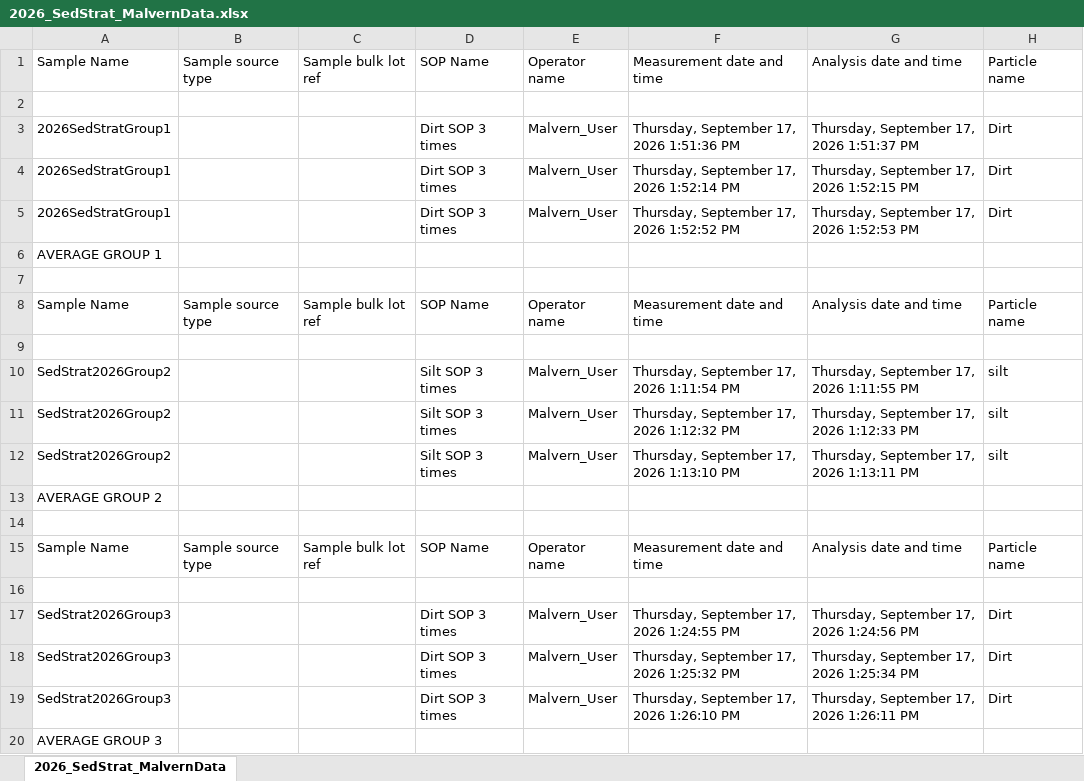
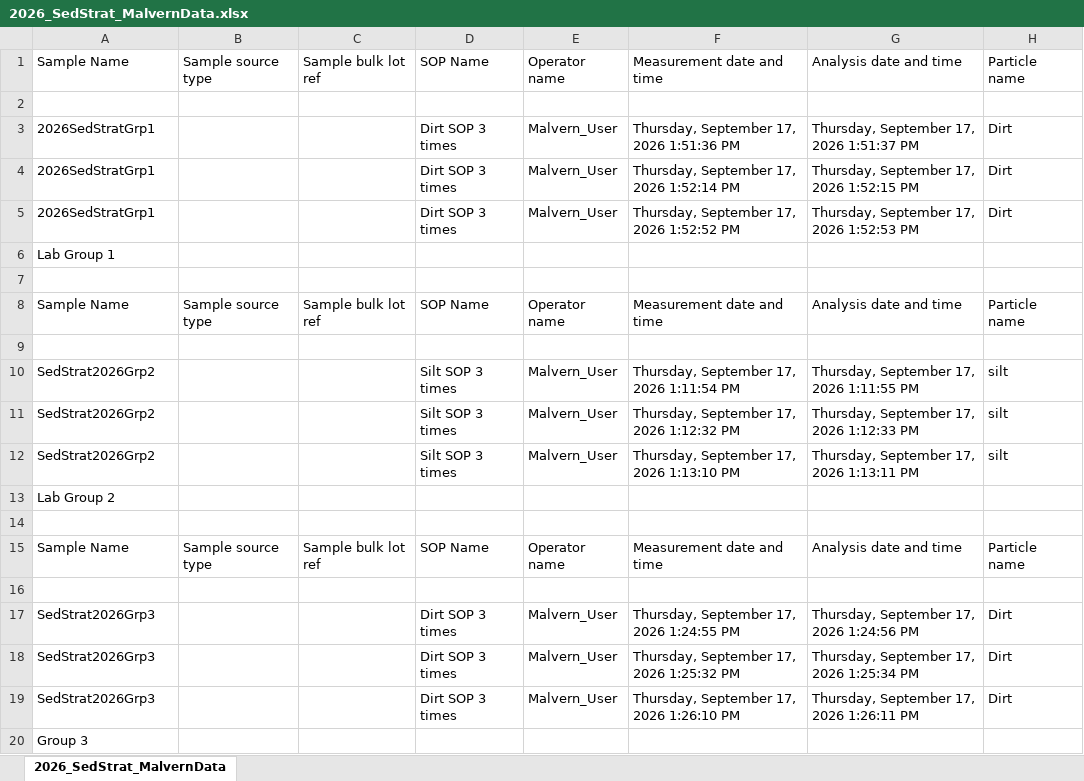
Before and after one commit to ethanhoff-dev/sedstratcoding, an Excel workbook: Lab 3/Malvern Data/2026_SedStrat_MalvernData.xlsx, sheet 2026_SedStrat_MalvernData, drawn as a sheet; only a part is shown; values as stored, in another font and other column widths than the file's, no borders; the diff names each change by its address in the sheet, - before the commit and + after, or states it on an @@ line.

```diff
--- a/Lab 3/Malvern Data/2026_SedStrat_MalvernData.xlsx (sheet 2026_SedStrat_MalvernData)
+++ b/Lab 3/Malvern Data/2026_SedStrat_MalvernData.xlsx (sheet 2026_SedStrat_MalvernData)
-A3:A5: 2026SedStratGroup1
+A3:A5: 2026SedStratGrp1
-A6: AVERAGE GROUP 1
+A6: Lab Group 1
-A10:A12: SedStrat2026Group2
+A10:A12: SedStrat2026Grp2
-A13: AVERAGE GROUP 2
+A13: Lab Group 2
-A17:A19: SedStrat2026Group3
+A17:A19: SedStrat2026Grp3
-A20: AVERAGE GROUP 3
+A20: Group 3
```
Also changed, not shown: 2 other files.
